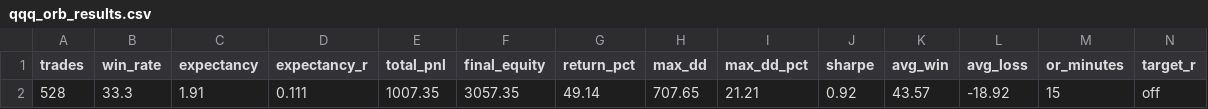
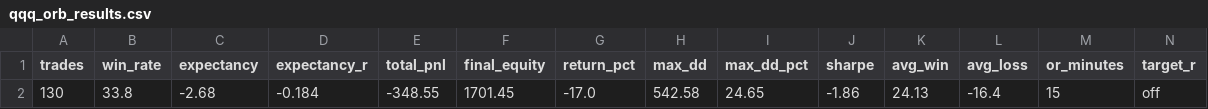
Before and after one commit to Ethan-Hirons/orb-trading-bot, a CSV file: qqq_orb_results.csv, drawn as a sheet; only a part is shown; removed rows and columns are numbered as before the commit, all else as after; rows hold the shown columns only; the diff names each change by its address in the sheet, - before the commit and + after, or states it on an @@ line.

Commit message:
Track B holdout result, invariants v1.16, scheduler battery fix
Work done 2026-09-12/13 that was never committed. Contents are Ethan's;
this commit only gets them into git and onto the server.

- TRACK-B-GONOGO.md: holdout RESULT recorded. FAILED 4 of 5 criteria
  (130 trades, 33.8% win, expR -0.184, -17.0%, Sharpe -1.86; only maxDD
  passed). In-sample +92.2%/+0.091R reversed sign out-of-sample. Per the
  locked rule: no paper trading, no re-tuning, holdout not re-run. Third
  in-sample result to reverse sign out-of-sample.
- qqq_holdout_5bps.txt, qqq_trades_holdout_5bps.csv, qqq_orb_results.csv:
  the holdout run's output.
- invariants.py v1.16: a non-trading day no longer returns early, so the
  trailing-14-day gap report runs on weekends too. On Sat 09-12 the bare
  command printed "Nothing to check" and exited 0 while Fri 09-11 sat
  unflagged -- the blindness v1.15 removed from weekdays, surviving on the
  one day you sit down to review the week. "All sessions clean." is now
  guarded behind `if paths:` so an empty run cannot print a false all-clear.
- setup_tasks.ps1: -AllowStartIfOnBatteries -DontStopIfGoingOnBatteries.
  DisallowStartIfOnBatteries defaulted True, so any morning the laptop was
  unplugged the session silently never started, and StopIfGoingOnBatteries
  killed a running session on unplug -- the best explanation for the
  08-26/08-27 mid-day deaths. Moot now the bot is on the VPS; kept so the
  laptop path is not a trap if it is ever used again.
- deploy/orb-bot.timer, make_trade_log.py, PLAN-2026-09-12.md.

```diff
--- a/qqq_orb_results.csv
+++ b/qqq_orb_results.csv
-row 2: 528 | 33.3 | 1.91 | 0.111 | 1007.35 | 3057.35 | 49.14 | 707.65 | 21.21 | 0.92 | 43.57 | -18.92 | 15 | off
+row 2: 130 | 33.8 | -2.68 | -0.184 | -348.55 | 1701.45 | -17.0 | 542.58 | 24.65 | -1.86 | 24.13 | -16.4 | 15 | off
```
Also changed, not shown: 8 other files.
